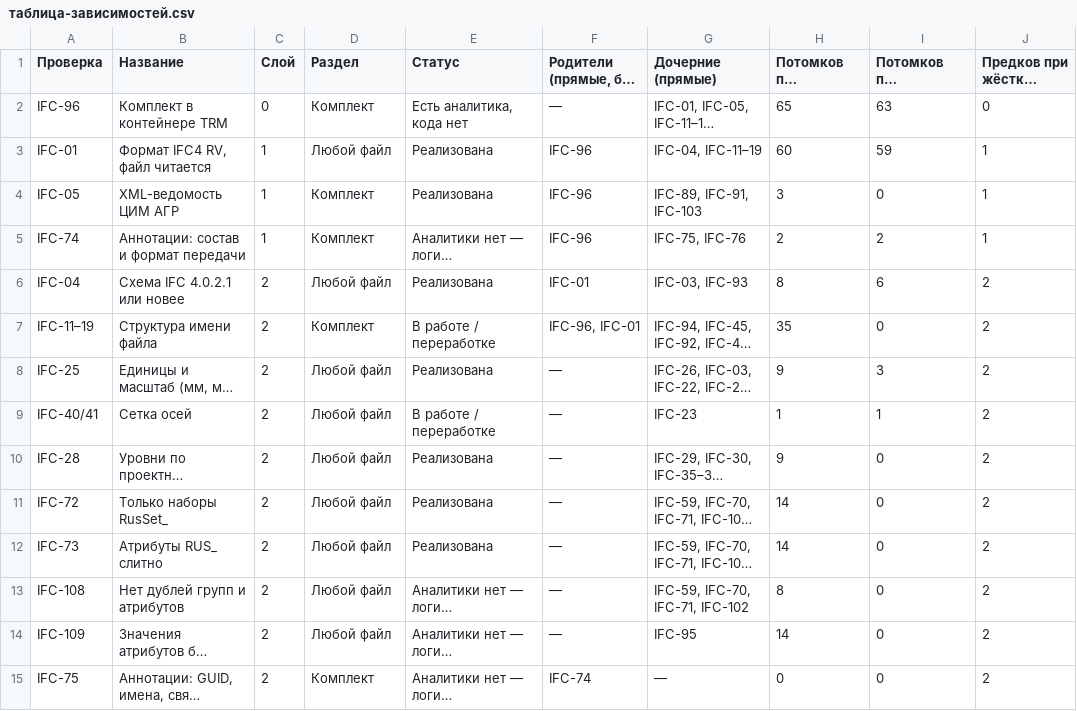
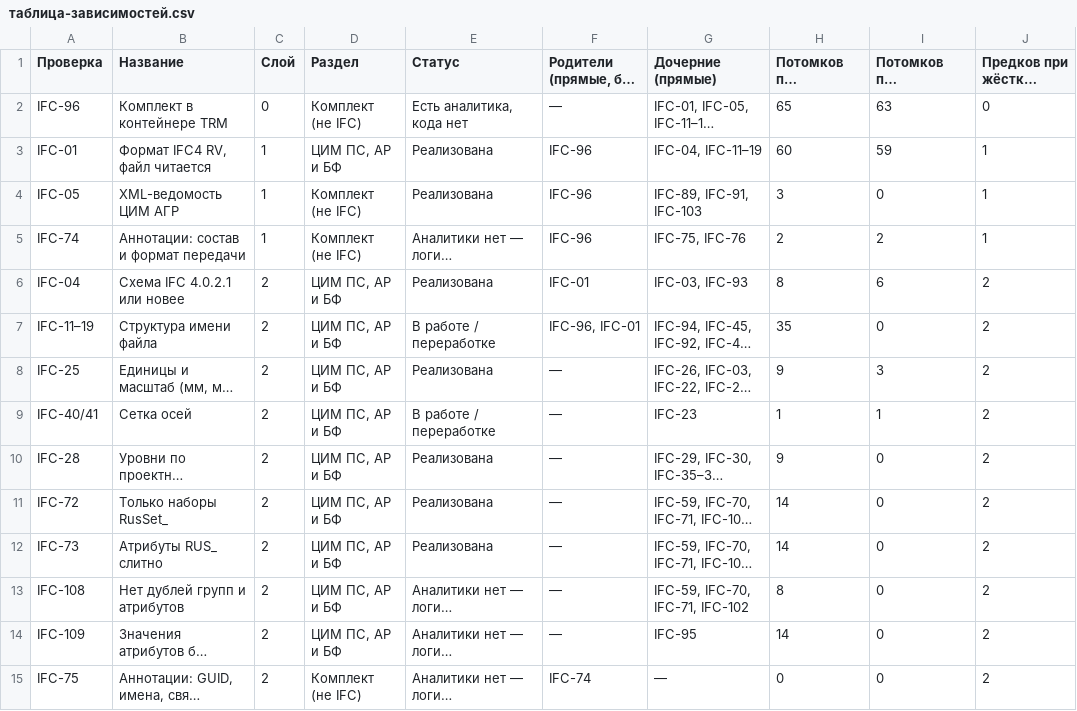
Before and after one commit to omssng/ifc-graph, a CSV file: экспорт/таблица-зависимостей.csv, drawn as a sheet; only a part is shown; long unchanged cells end in …; the diff covers the shown part only; the diff names each change by its address in the sheet, - before the commit and + after, or states it on an @@ line.

```diff
--- a/экспорт/таблица-зависимостей.csv
+++ b/экспорт/таблица-зависимостей.csv
-D2 (Раздел): Комплект
+D2 (Раздел): Комплект (не IFC)
-D3 (Раздел): Любой файл
+D3 (Раздел): ЦИМ ПС, АР и БФ
-D4:D5 (Раздел): Комплект
+D4:D5 (Раздел): Комплект (не IFC)
-D6 (Раздел): Любой файл
+D6 (Раздел): ЦИМ ПС, АР и БФ
-D7 (Раздел): Комплект
+D7 (Раздел): ЦИМ ПС, АР и БФ
-D8:D14 (Раздел): Любой файл
+D8:D14 (Раздел): ЦИМ ПС, АР и БФ
-D15 (Раздел): Комплект
+D15 (Раздел): Комплект (не IFC)
```
Also changed, not shown: 28 edited cells elsewhere in this file, 3 other files.
